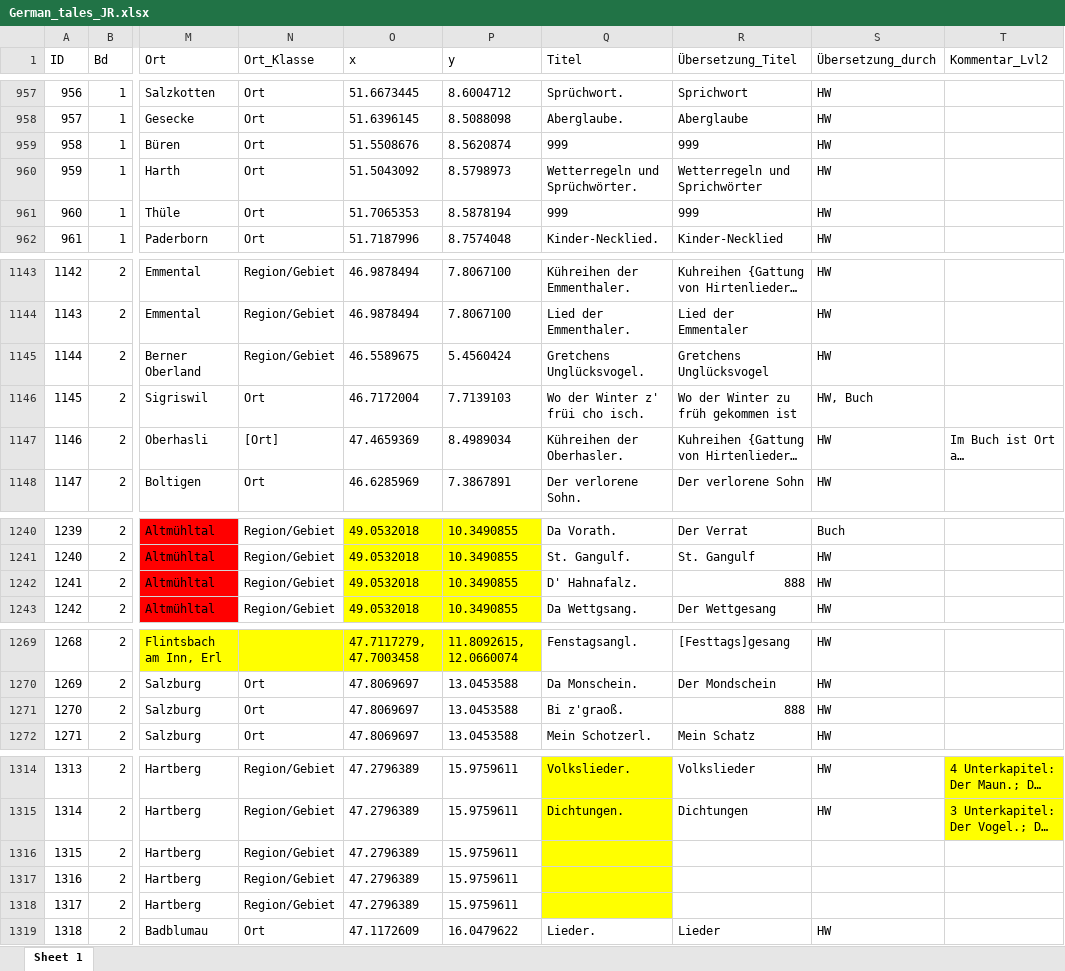
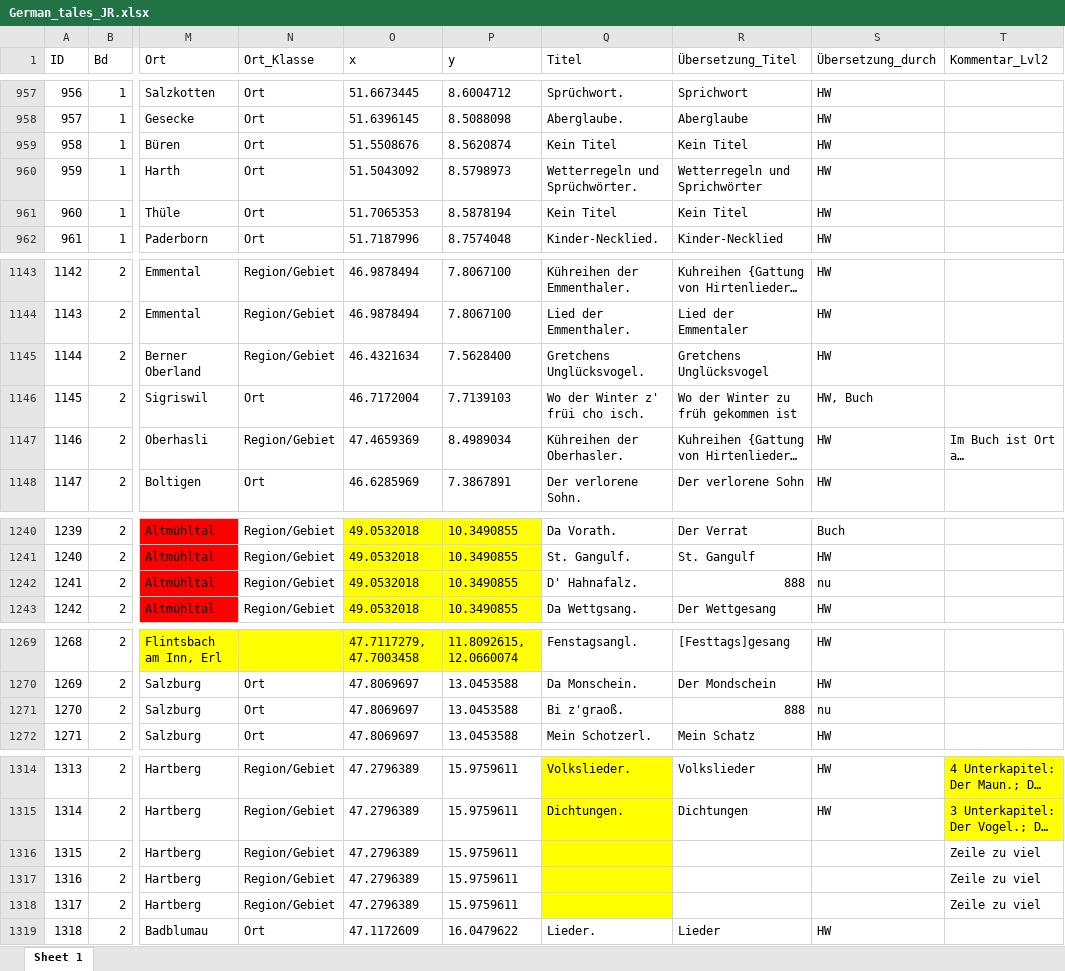
Before and after one commit to SchoenbergA/DWA, an Excel workbook: German_Tales/Data/German_tales_JR.xlsx, sheet Sheet 1, drawn as a sheet; only a part is shown, gaps mark what is left out; long unchanged cells end in …; values as stored, in another font and other column widths than the file's, no borders; the diff covers the shown part only; the diff names each change by its address in the sheet, - before the commit and + after, or states it on an @@ line.

```diff
--- a/German_Tales/Data/German_tales_JR.xlsx (sheet Sheet 1)
+++ b/German_Tales/Data/German_tales_JR.xlsx (sheet Sheet 1)
-Q959 (Titel): 999
+Q959 (Titel): Kein Titel
-R959 (Übersetzung_Titel): 999
+R959 (Übersetzung_Titel): Kein Titel
-Q961 (Titel): 999
+Q961 (Titel): Kein Titel
-R961 (Übersetzung_Titel): 999
+R961 (Übersetzung_Titel): Kein Titel
-O1145 (x): 46.5589675
+O1145 (x): 46.4321634
-P1145 (y): 5.4560424
+P1145 (y): 7.5628400
-N1147 (Ort_Klasse): [Ort]
+N1147 (Ort_Klasse): Region/Gebiet
-S1242 (Übersetzung_durch): HW
+S1242 (Übersetzung_durch): nu
-S1271 (Übersetzung_durch): HW
+S1271 (Übersetzung_durch): nu
-T1316:T1318 (Kommentar_Lvl2): (empty)
+T1316:T1318 (Kommentar_Lvl2): Zeile zu viel
```
Also changed, not shown: 24 edited cells and cell formats elsewhere in this sheet.
